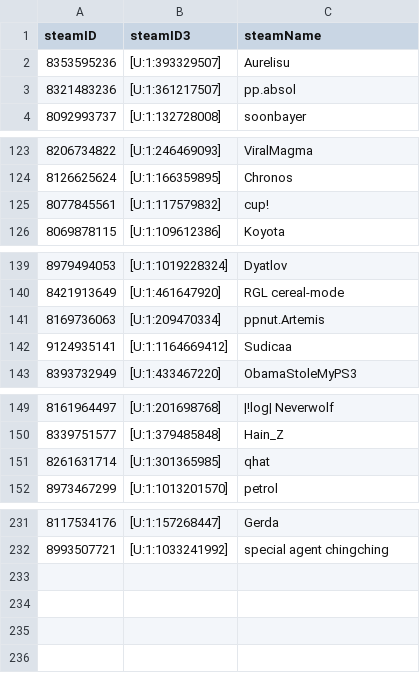
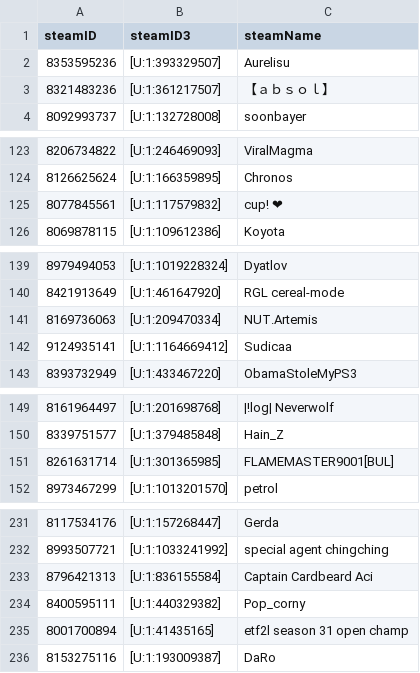
Before and after one commit to shelchang/tf2cc-data, a CSV file: persons.csv, drawn as a sheet; only a part is shown, gaps mark what is left out; the diff covers the shown part only.

```diff
--- a/persons.csv
+++ b/persons.csv
@@ -2,3 +2,3 @@ steamID,steamID3,steamName
 8353595236,[U:1:393329507],Aurelisu
-8321483236,[U:1:361217507],pp.absol
+8321483236,[U:1:361217507],【ａｂｓｏｌ】
 8092993737,[U:1:132728008],soonbayer
@@ -124,3 +124,3 @@ steamID,steamID3,steamName
 8126625624,[U:1:166359895],Chronos
-8077845561,[U:1:117579832],cup!
+8077845561,[U:1:117579832],cup! ❤
 8069878115,[U:1:109612386],Koyota
@@ -140,3 +140,3 @@ steamID,steamID3,steamName
 8421913649,[U:1:461647920],RGL cereal-mode
-8169736063,[U:1:209470334],ppnut.Artemis
+8169736063,[U:1:209470334],NUT.Artemis
 9124935141,[U:1:1164669412],Sudicaa
@@ -150,3 +150,3 @@ steamID,steamID3,steamName
 8339751577,[U:1:379485848],Hain_Z
-8261631714,[U:1:301365985],qhat
+8261631714,[U:1:301365985],FLAMEMASTER9001[BUL]
 8973467299,[U:1:1013201570],petrol
@@ -232 +232,5 @@ steamID,steamID3,steamName
 8993507721,[U:1:1033241992],special agent chingching
+8796421313,[U:1:836155584],Captain Cardbeard Aci
+8400595111,[U:1:440329382],Pop_corny
+8001700894,[U:1:41435165],etf2l season 31 open champ
+8153275116,[U:1:193009387],DaRo
```
Also changed, not shown: 2 edited cells elsewhere in this file, matches.csv, 2 other files.
